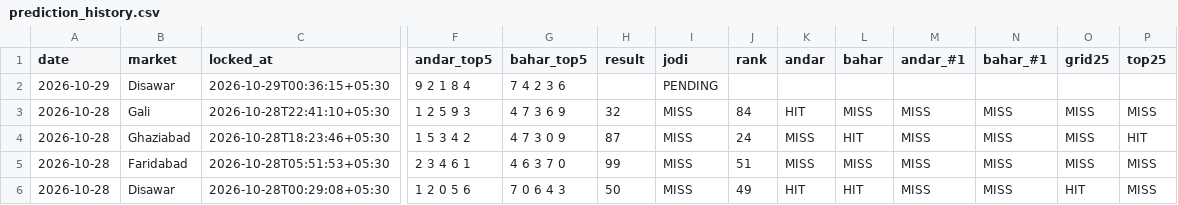
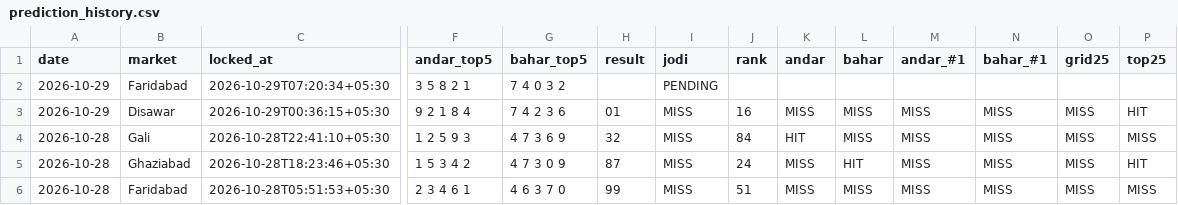
Before and after one commit to vaibhavkumar-WPDEV/predict-satta, a CSV file: data/engine5/prediction_history.csv, drawn as a sheet; only a part is shown, gaps mark what is left out; the shorter side is filled out with more unchanged rows; addresses are those after the commit; rows hold the shown columns only; the diff names each change by its address in the sheet, - before the commit and + after, or states it on an @@ line.

```diff
--- a/data/engine5/prediction_history.csv
+++ b/data/engine5/prediction_history.csv
+row 2: 2026-10-29 | Faridabad | 2026-10-29T07:20:34+05:30 | 3 5 8 2 1 | 7 4 0 3 2 |  | PENDING
-H3 (result): (empty)
+H3 (result): 01
-I3 (jodi): PENDING
+I3 (jodi): MISS
-J3 (rank): (empty)
+J3 (rank): 16
-K3 (andar): (empty)
+K3 (andar): MISS
-L3 (bahar): (empty)
+L3 (bahar): MISS
-M3 (andar_#1): (empty)
+M3 (andar_#1): MISS
-N3 (bahar_#1): (empty)
+N3 (bahar_#1): MISS
-O3 (grid25): (empty)
+O3 (grid25): MISS
-P3 (top25): (empty)
+P3 (top25): HIT
```
Also changed, not shown: data/pattern/prediction_history.csv, data/prediction_history.csv, 8 other files.
